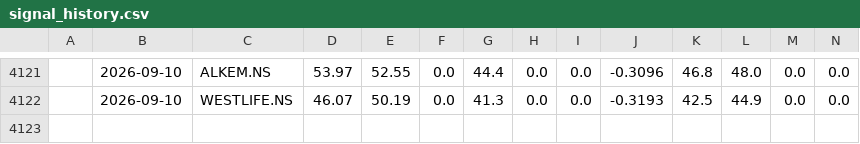
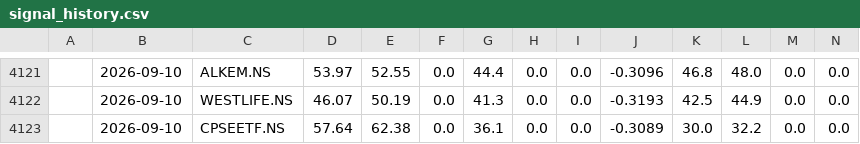
Before and after one commit to NGowthamKumar/Stock_Sentiment, a CSV file: data/signal_history.csv, drawn as a sheet; only a part is shown, gaps mark what is left out; rows hold the shown columns only; the diff names each change by its address in the sheet, - before the commit and + after, or states it on an @@ line.

```diff
--- a/data/signal_history.csv
+++ b/data/signal_history.csv
+row 4123:  | 2026-09-10 | CPSEETF.NS | 57.64 | 62.38 | 0.0 | 36.1 | 0.0 | 0.0 | -0.3089 | 30.0 | 32.2 | 0.0 | 0.0
```
Also changed, not shown: data/ensemble_signals.csv, data/predictions_nextday.csv, 4 other files.
